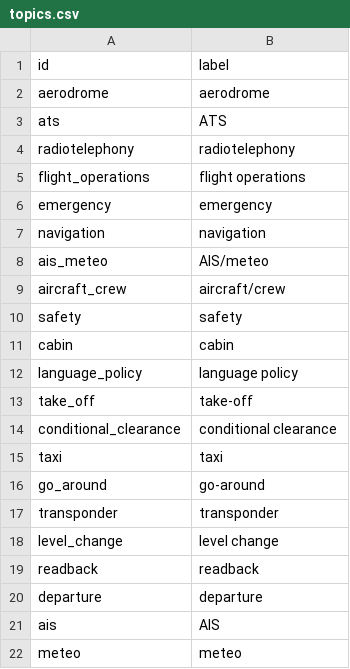
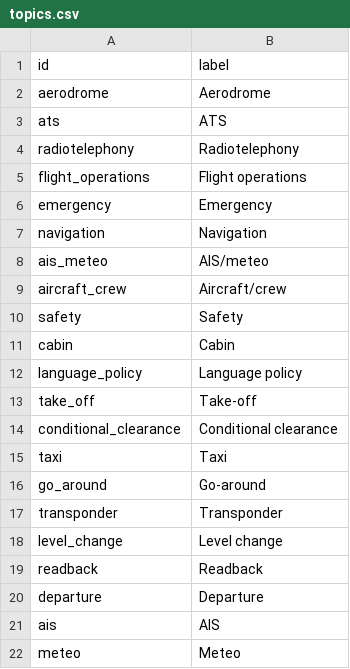
Before and after one commit to ItsXomyak/aviation-translation-lab, a CSV file: data/vocab/topics.csv, drawn as a sheet.

```diff
--- a/data/vocab/topics.csv
+++ b/data/vocab/topics.csv
@@ -1,22 +1,22 @@
 id,label
-aerodrome,aerodrome
+aerodrome,Aerodrome
 ats,ATS
-radiotelephony,radiotelephony
-flight_operations,flight operations
-emergency,emergency
-navigation,navigation
+radiotelephony,Radiotelephony
+flight_operations,Flight operations
+emergency,Emergency
+navigation,Navigation
 ais_meteo,AIS/meteo
-aircraft_crew,aircraft/crew
-safety,safety
-cabin,cabin
-language_policy,language policy
-take_off,take-off
-conditional_clearance,conditional clearance
-taxi,taxi
-go_around,go-around
-transponder,transponder
-level_change,level change
-readback,readback
-departure,departure
+aircraft_crew,Aircraft/crew
+safety,Safety
+cabin,Cabin
+language_policy,Language policy
+take_off,Take-off
+conditional_clearance,Conditional clearance
+taxi,Taxi
+go_around,Go-around
+transponder,Transponder
+level_change,Level change
+readback,Readback
+departure,Departure
 ais,AIS
-meteo,meteo
+meteo,Meteo
```
Also changed, not shown: data/sources.csv, data/units.csv, 19 other files.
